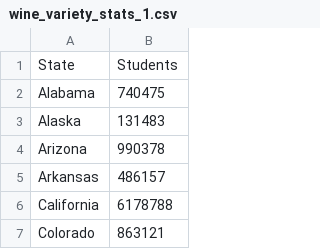
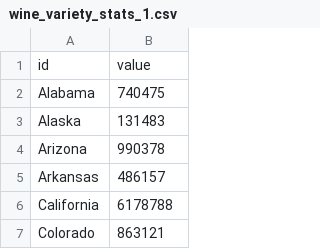
Before and after one commit to sunithav82/cs498DatavisualizationProject, a CSV file: data/wine_variety_stats_1.csv, drawn as a sheet; only a part is shown; removed rows and columns are numbered as before the commit, all else as after; the diff names each change by its address in the sheet, - before the commit and + after, or states it on an @@ line.

```diff
--- a/data/wine_variety_stats_1.csv
+++ b/data/wine_variety_stats_1.csv
-row 1: State | Students
+row 1: id | value
```
